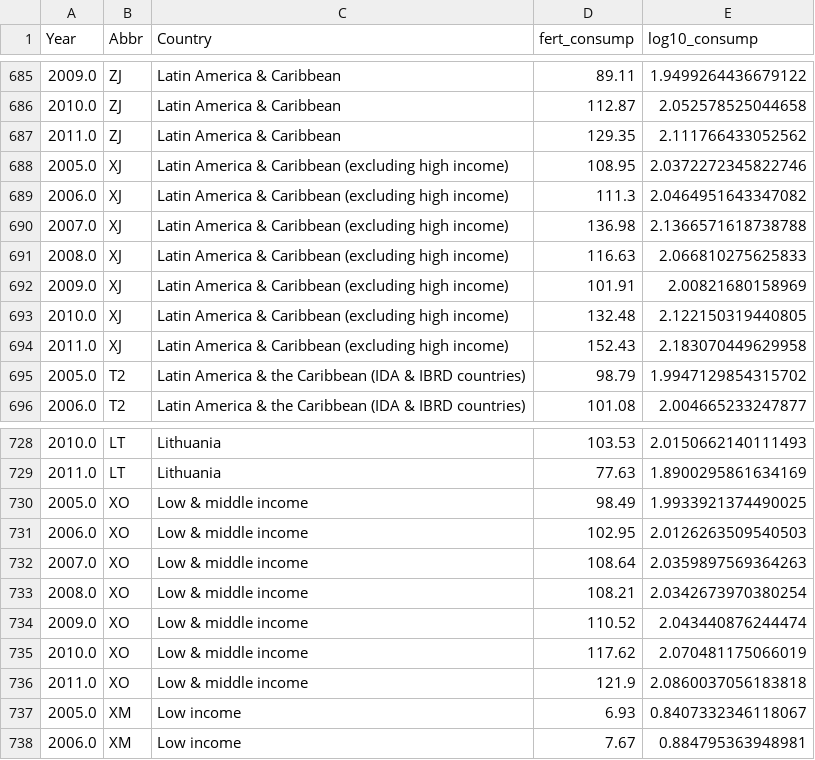
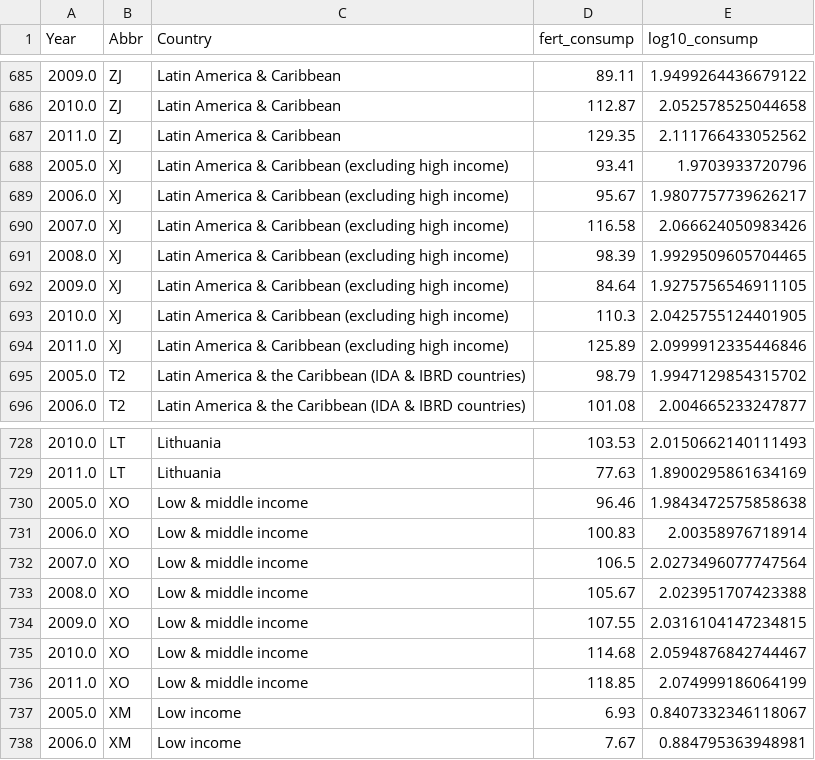
Before and after one commit to DSR-RHIT/me497-reproducible-research, a CSV file: results/CompleteLongFert2.csv, drawn as a sheet; only a part is shown, gaps mark what is left out; the diff covers the shown part only.

```diff
--- a/results/CompleteLongFert2.csv
+++ b/results/CompleteLongFert2.csv
@@ -687,9 +687,9 @@ Year,Abbr,Country,fert_consump,log10_consump
 2011.0,ZJ,Latin America & Caribbean,129.35,2.111766433052562
-2005.0,XJ,Latin America & Caribbean (excluding high income),108.95,2.0372272345822746
-2006.0,XJ,Latin America & Caribbean (excluding high income),111.3,2.0464951643347082
-2007.0,XJ,Latin America & Caribbean (excluding high income),136.98,2.1366571618738788
-2008.0,XJ,Latin America & Caribbean (excluding high income),116.63,2.066810275625833
-2009.0,XJ,Latin America & Caribbean (excluding high income),101.91,2.00821680158969
-2010.0,XJ,Latin America & Caribbean (excluding high income),132.48,2.122150319440805
-2011.0,XJ,Latin America & Caribbean (excluding high income),152.43,2.183070449629958
+2005.0,XJ,Latin America & Caribbean (excluding high income),93.41,1.9703933720796
+2006.0,XJ,Latin America & Caribbean (excluding high income),95.67,1.9807757739626217
+2007.0,XJ,Latin America & Caribbean (excluding high income),116.58,2.066624050983426
+2008.0,XJ,Latin America & Caribbean (excluding high income),98.39,1.9929509605704465
+2009.0,XJ,Latin America & Caribbean (excluding high income),84.64,1.9275756546911105
+2010.0,XJ,Latin America & Caribbean (excluding high income),110.3,2.0425755124401905
+2011.0,XJ,Latin America & Caribbean (excluding high income),125.89,2.0999912335446846
 2005.0,T2,Latin America & the Caribbean (IDA & IBRD countries),98.79,1.9947129854315702
@@ -729,9 +729,9 @@ Year,Abbr,Country,fert_consump,log10_consump
 2011.0,LT,Lithuania,77.63,1.8900295861634169
-2005.0,XO,Low & middle income,98.49,1.9933921374490025
-2006.0,XO,Low & middle income,102.95,2.0126263509540503
-2007.0,XO,Low & middle income,108.64,2.0359897569364263
-2008.0,XO,Low & middle income,108.21,2.0342673970380254
-2009.0,XO,Low & middle income,110.52,2.043440876244474
-2010.0,XO,Low & middle income,117.62,2.070481175066019
-2011.0,XO,Low & middle income,121.9,2.0860037056183818
+2005.0,XO,Low & middle income,96.46,1.9843472575858638
+2006.0,XO,Low & middle income,100.83,2.00358976718914
+2007.0,XO,Low & middle income,106.5,2.0273496077747564
+2008.0,XO,Low & middle income,105.67,2.023951707423388
+2009.0,XO,Low & middle income,107.55,2.0316104147234815
+2010.0,XO,Low & middle income,114.68,2.0594876842744467
+2011.0,XO,Low & middle income,118.85,2.074999186064199
 2005.0,XM,Low income,6.93,0.8407332346118067
```
Also changed, not shown: 42 edited cells elsewhere in this file, results/CompleteLongFert.csv, 9 other files.
